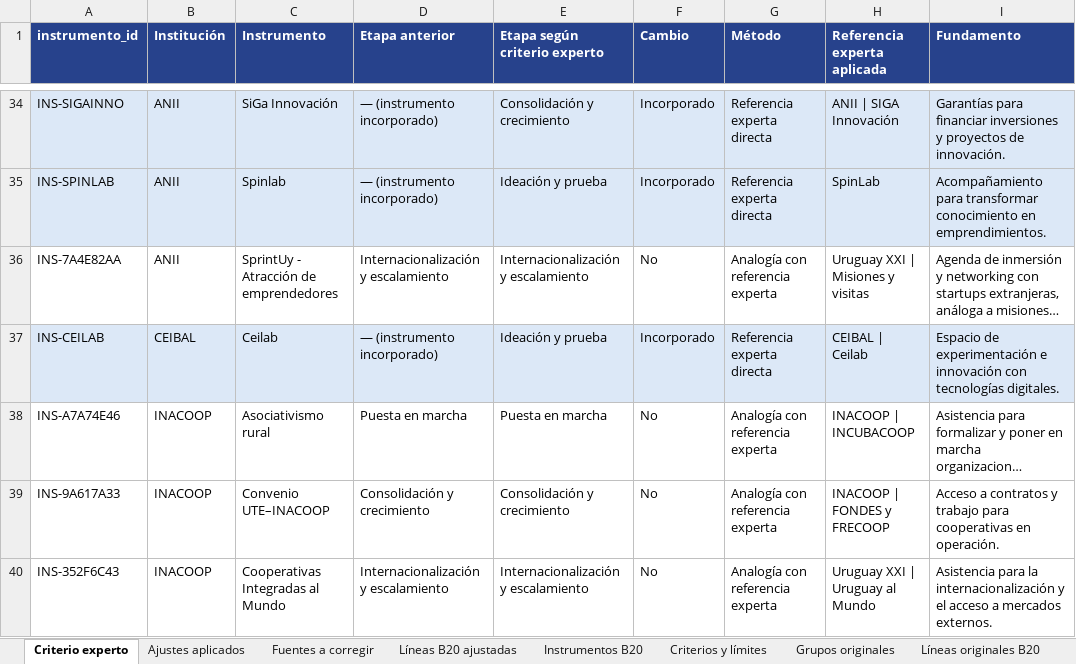
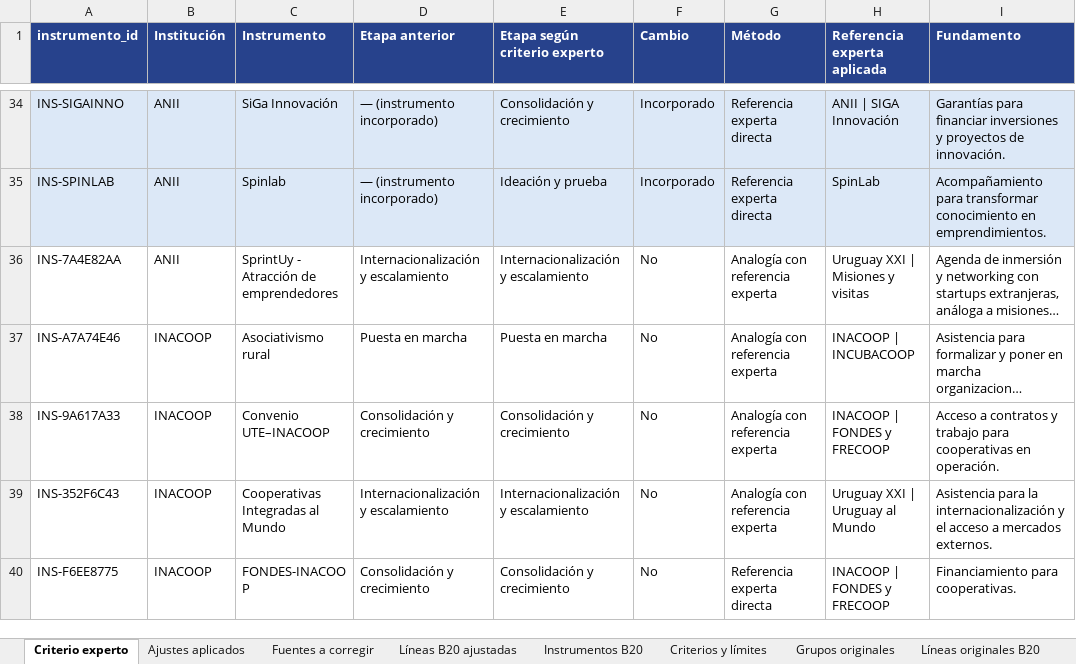
Before and after one commit to UNE-CTI/portafolio-instrumentos-une, an Excel workbook: Clasificacion_etapas_B20_revisada_bases.xlsx, sheet Criterio experto, drawn as a sheet; only a part is shown, gaps mark what is left out; the shorter side is filled out with more unchanged rows; long unchanged cells end in …; values as stored, in another font and other column widths than the file's, no borders; the diff names each change by its address in the sheet, - before the commit and + after, or states it on an @@ line.

```diff
--- a/Clasificacion_etapas_B20_revisada_bases.xlsx (sheet Criterio experto)
+++ b/Clasificacion_etapas_B20_revisada_bases.xlsx (sheet Criterio experto)
-row 37: INS-CEILAB | CEIBAL | Ceilab | — (instrumento incorporado) | Ideación y prueba | Incorporado | Referencia experta directa | CEIBAL | Ceilab | Espacio de experimentación e innovación con tecnologías digitales.
```
Also changed, not shown: sheet Palabras clave, sheet Instrumentos B20, sheet Revisión con bases, sheet Líneas originales B20, sheet Líneas B20 ajustadas, sheet Fuentes consultadas, 3 other files.
